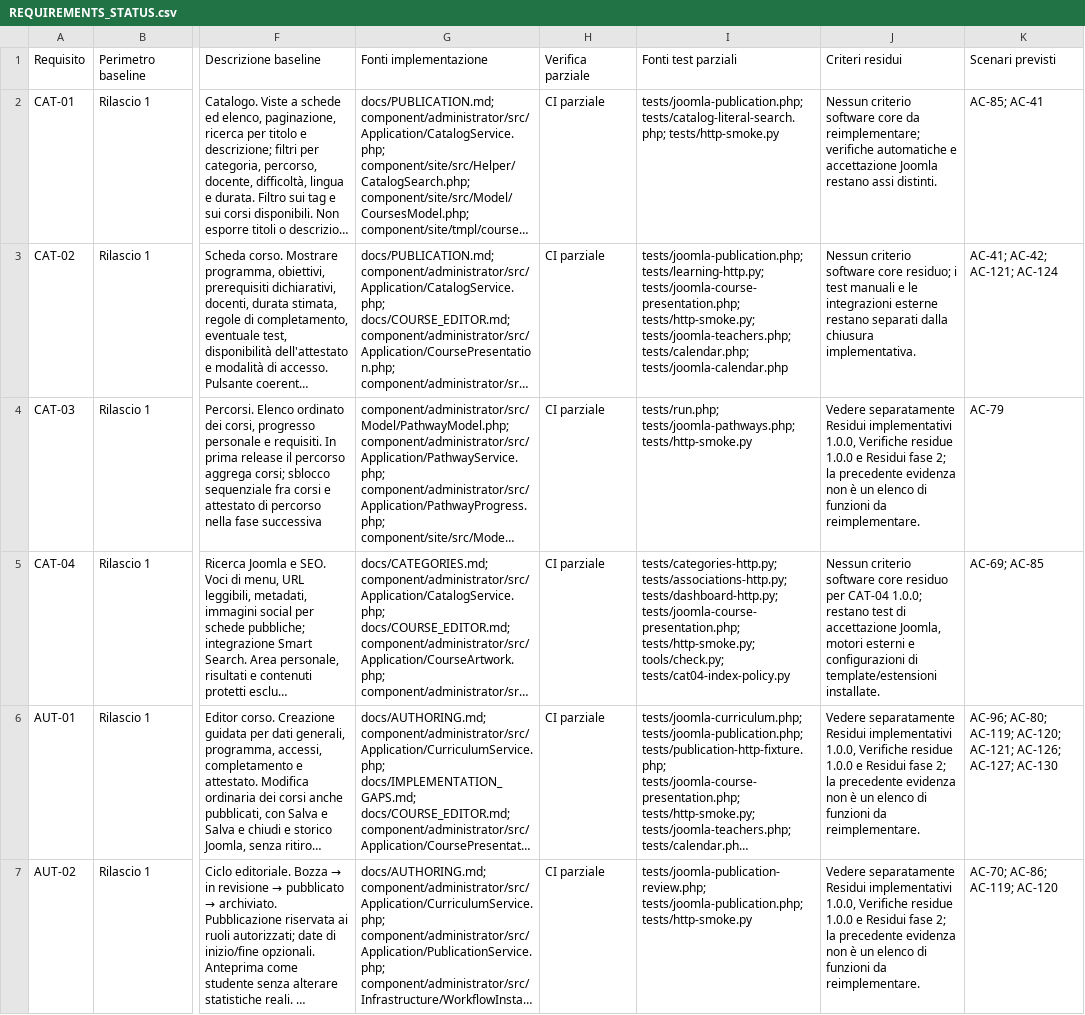
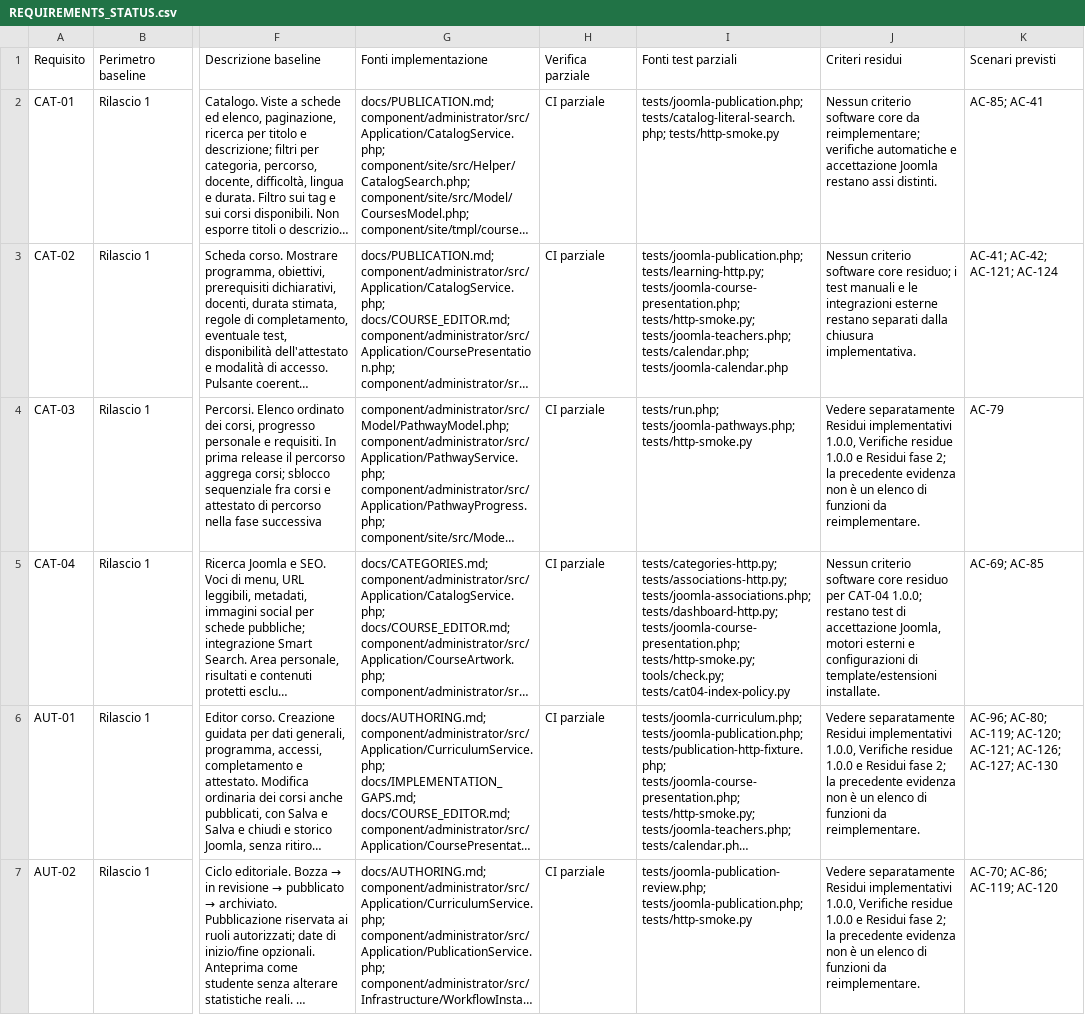
Before and after one commit to jeckodevelopment/jd_learn, a CSV file: docs/REQUIREMENTS_STATUS.csv, drawn as a sheet; only a part is shown, gaps mark what is left out; long unchanged cells end in …; the diff names each change by its address in the sheet, - before the commit and + after, or states it on an @@ line.

Commit message:
Map CORE-13 Joomla association contract test

```diff
--- a/docs/REQUIREMENTS_STATUS.csv
+++ b/docs/REQUIREMENTS_STATUS.csv
-I5: tests/categories-http.py; tests/associations-http.py; tests/dashboard-http.py; tests/joomla-course-presentation.php;…
+I5: tests/categories-http.py; tests/associations-http.py; tests/joomla-associations.php; tests/dashboard-http.py; tests/joomla-course-presentation.php;…
```
